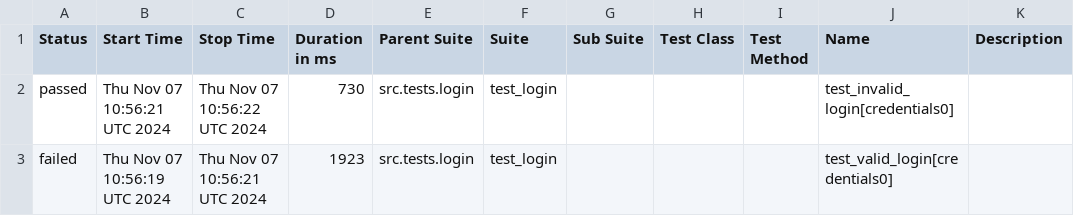
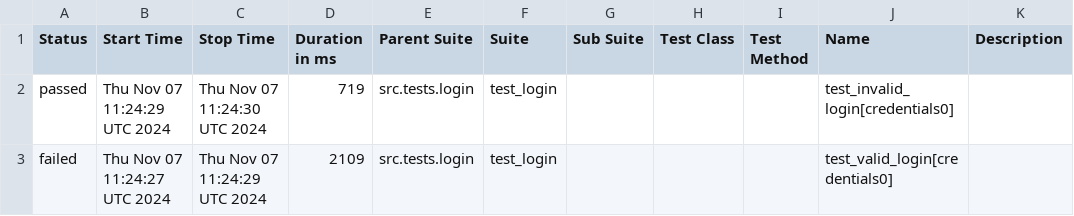
Before and after one commit to ybhuiyan/web-automation-selenium-python, a CSV file: data/suites.csv, drawn as a sheet.

```diff
--- a/data/suites.csv
+++ b/data/suites.csv
@@ -1,3 +1,3 @@
 "Status","Start Time","Stop Time","Duration in ms","Parent Suite","Suite","Sub Suite","Test Class","Test Method","Name","Description"
-"passed","Thu Nov 07 10:56:21 UTC 2024","Thu Nov 07 10:56:22 UTC 2024","730","src.tests.login","test_login","","","","test_invalid_login[credentials0]",""
-"failed","Thu Nov 07 10:56:19 UTC 2024","Thu Nov 07 10:56:21 UTC 2024","1923","src.tests.login","test_login","","","","test_valid_login[credentials0]",""
+"passed","Thu Nov 07 11:24:29 UTC 2024","Thu Nov 07 11:24:30 UTC 2024","719","src.tests.login","test_login","","","","test_invalid_login[credentials0]",""
+"failed","Thu Nov 07 11:24:27 UTC 2024","Thu Nov 07 11:24:29 UTC 2024","2109","src.tests.login","test_login","","","","test_valid_login[credentials0]",""
```
Also changed, not shown: 19 other files.
